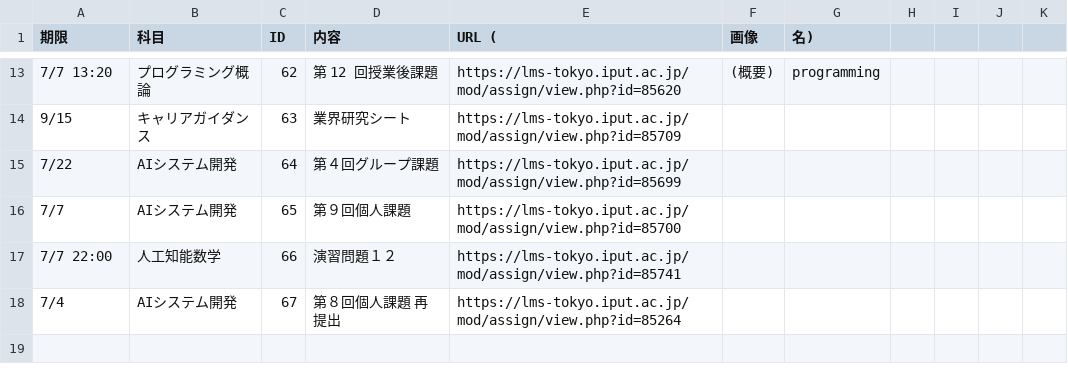
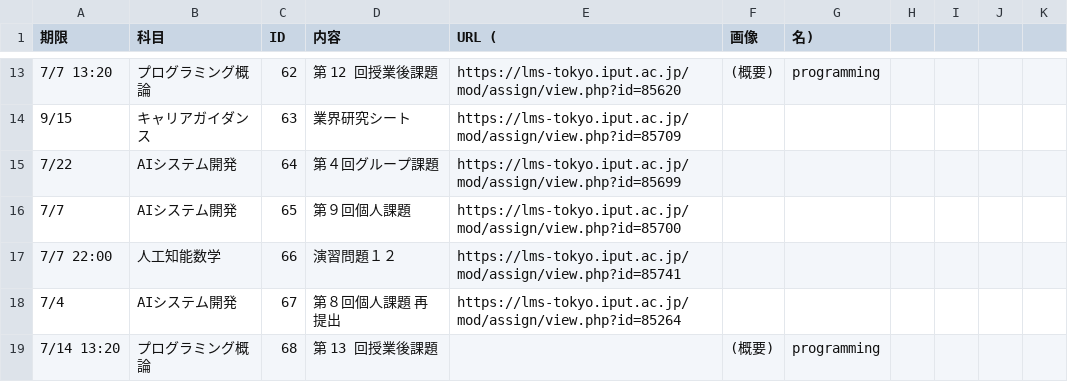
Before and after one commit to Phi110/f-management-system, a CSV file: csv/assignment.csv, drawn as a sheet; only a part is shown, gaps mark what is left out.

Commit message:
Add files via upload

```diff
--- a/csv/assignment.csv
+++ b/csv/assignment.csv
@@ -18 +18,2 @@
 7/4,AIシステム開発,67,第８回個人課題 再提出,https://lms-tokyo.iput.ac.jp/mod/assign/view.php?id=85264
+7/14 13:20,プログラミング概論,68,第 13 回授業後課題,,(概要),programming
```
